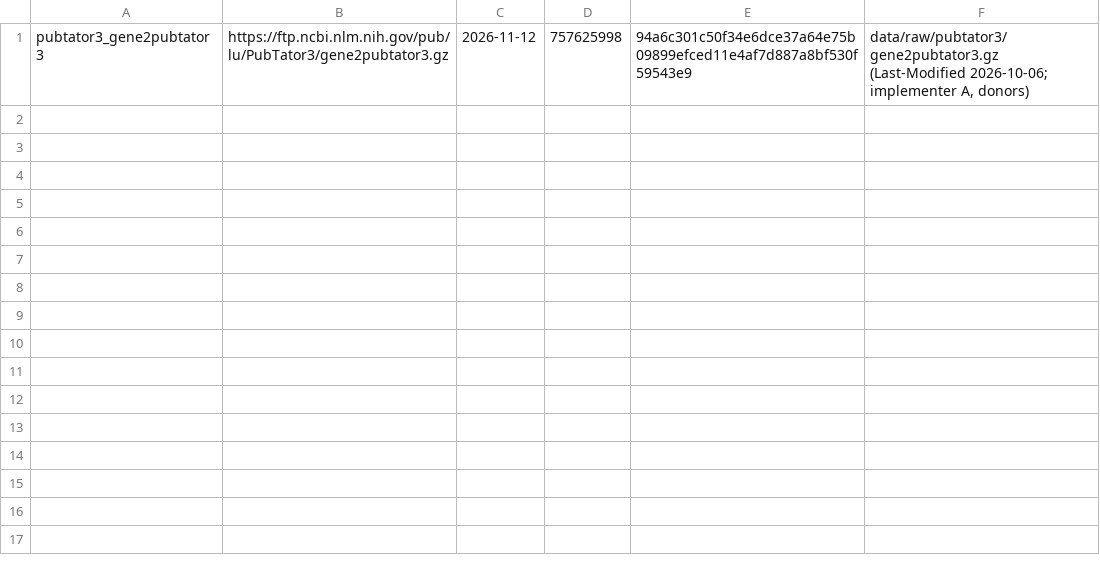
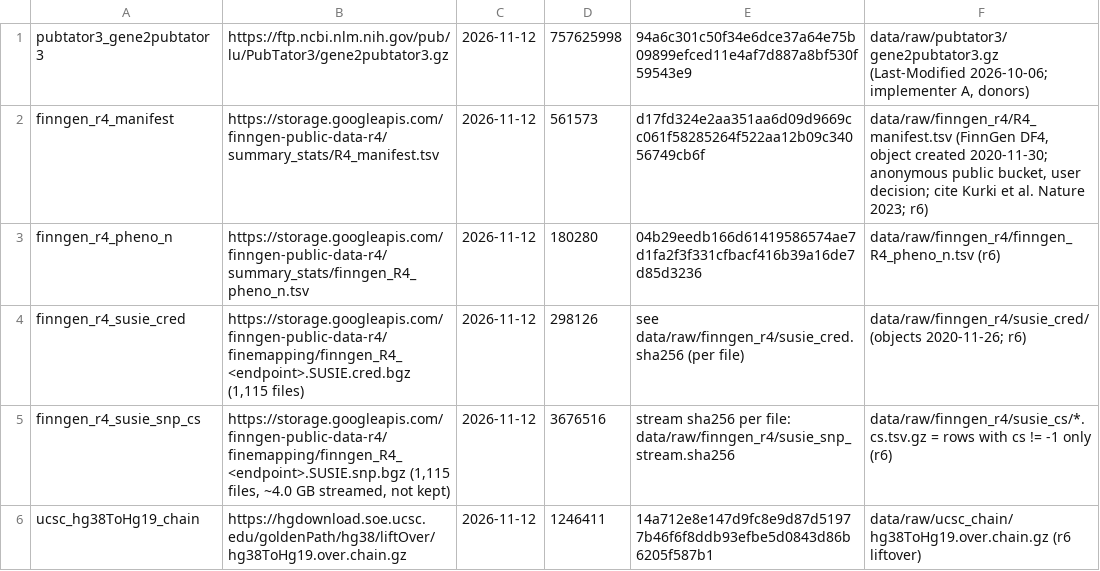
Before and after one commit to phfr/modeng, a TSV file: docs/reports/downloads.tsv, drawn as a sheet.

Commit message:
r6 FinnGen R4: credible-set channels fg_hit/fg_hit_cs2g + gnomad_loeuf; kill rule fired (genetics-traced strict-a 16.3% < 20% on dev), 88% label process; LOEUF dropped

```diff
--- a/docs/reports/downloads.tsv
+++ b/docs/reports/downloads.tsv
@@ -1 +1,6 @@
 pubtator3_gene2pubtator3	https://ftp.ncbi.nlm.nih.gov/pub/lu/PubTator3/gene2pubtator3.gz	2026-11-12	757625998	94a6c301c50f34e6dce37a64e75b09899efced11e4af7d887a8bf530f59543e9	data/raw/pubtator3/gene2pubtator3.gz (Last-Modified 2026-10-06; implementer A, donors)
+finngen_r4_manifest	https://storage.googleapis.com/finngen-public-data-r4/summary_stats/R4_manifest.tsv	2026-11-12	561573	d17fd324e2aa351aa6d09d9669cc061f58285264f522aa12b09c34056749cb6f	data/raw/finngen_r4/R4_manifest.tsv (FinnGen DF4, object created 2020-11-30; anonymous public bucket, user decision; cite Kurki et al. Nature 2023; r6)
+finngen_r4_pheno_n	https://storage.googleapis.com/finngen-public-data-r4/summary_stats/finngen_R4_pheno_n.tsv	2026-11-12	180280	04b29eedb166d61419586574ae7d1fa2f3f331cfbacf416b39a16de7d85d3236	data/raw/finngen_r4/finngen_R4_pheno_n.tsv (r6)
+finngen_r4_susie_cred	https://storage.googleapis.com/finngen-public-data-r4/finemapping/finngen_R4_<endpoint>.SUSIE.cred.bgz (1,115 files)	2026-11-12	298126	see data/raw/finngen_r4/susie_cred.sha256 (per file)	data/raw/finngen_r4/susie_cred/ (objects 2020-11-26; r6)
+finngen_r4_susie_snp_cs	https://storage.googleapis.com/finngen-public-data-r4/finemapping/finngen_R4_<endpoint>.SUSIE.snp.bgz (1,115 files, ~4.0 GB streamed, not kept)	2026-11-12	3676516	stream sha256 per file: data/raw/finngen_r4/susie_snp_stream.sha256	data/raw/finngen_r4/susie_cs/*.cs.tsv.gz = rows with cs != -1 only (r6)
+ucsc_hg38ToHg19_chain	https://hgdownload.soe.ucsc.edu/goldenPath/hg38/liftOver/hg38ToHg19.over.chain.gz	2026-11-12	1246411	14a712e8e147d9fc8e9d87d51977b46f6f8ddb93efbe5d0843d86b6205f587b1	data/raw/ucsc_chain/hg38ToHg19.over.chain.gz (r6 liftover)
```
Also changed, not shown: 12 other files.
